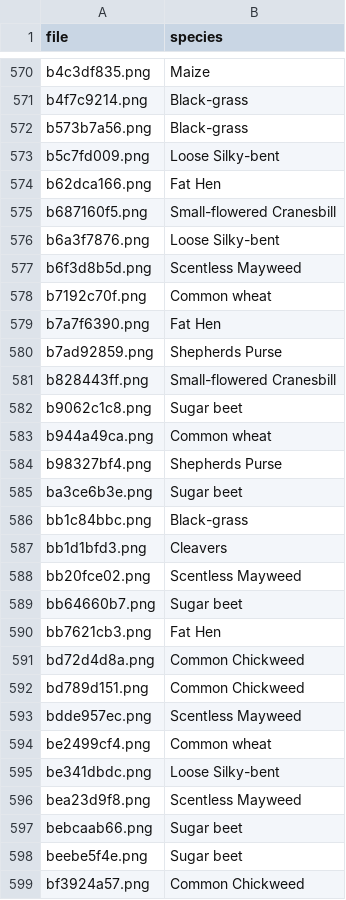
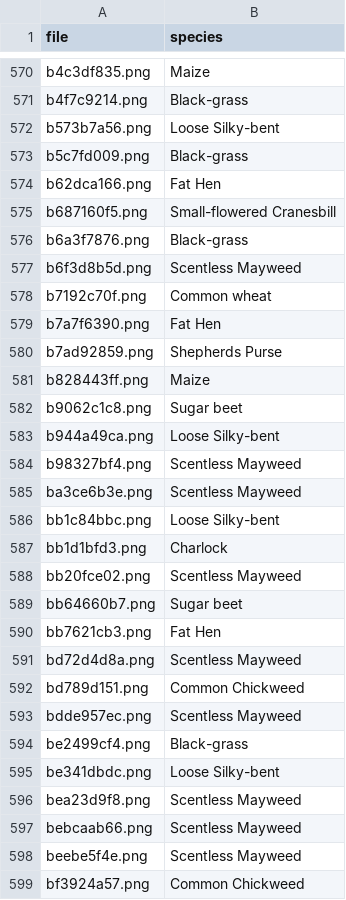
Before and after one commit to HarieshJay/Kaggle-Solutions, a CSV file: plant_seedlings_classification/submission.csv, drawn as a sheet; only a part is shown, gaps mark what is left out; the diff covers the shown part only.

```diff
--- a/plant_seedlings_classification/submission.csv
+++ b/plant_seedlings_classification/submission.csv
@@ -571,7 +571,7 @@ b4c3df835.png,Maize
 b4f7c9214.png,Black-grass
-b573b7a56.png,Black-grass
-b5c7fd009.png,Loose Silky-bent
+b573b7a56.png,Loose Silky-bent
+b5c7fd009.png,Black-grass
 b62dca166.png,Fat Hen
 b687160f5.png,Small-flowered Cranesbill
-b6a3f7876.png,Loose Silky-bent
+b6a3f7876.png,Black-grass
 b6f3d8b5d.png,Scentless Mayweed
@@ -580,9 +580,9 @@ b7a7f6390.png,Fat Hen
 b7ad92859.png,Shepherds Purse
-b828443ff.png,Small-flowered Cranesbill
+b828443ff.png,Maize
 b9062c1c8.png,Sugar beet
-b944a49ca.png,Common wheat
-b98327bf4.png,Shepherds Purse
-ba3ce6b3e.png,Sugar beet
-bb1c84bbc.png,Black-grass
-bb1d1bfd3.png,Cleavers
+b944a49ca.png,Loose Silky-bent
+b98327bf4.png,Scentless Mayweed
+ba3ce6b3e.png,Scentless Mayweed
+bb1c84bbc.png,Loose Silky-bent
+bb1d1bfd3.png,Charlock
 bb20fce02.png,Scentless Mayweed
@@ -590,10 +590,10 @@ bb64660b7.png,Sugar beet
 bb7621cb3.png,Fat Hen
-bd72d4d8a.png,Common Chickweed
+bd72d4d8a.png,Scentless Mayweed
 bd789d151.png,Common Chickweed
 bdde957ec.png,Scentless Mayweed
-be2499cf4.png,Common wheat
+be2499cf4.png,Black-grass
 be341dbdc.png,Loose Silky-bent
 bea23d9f8.png,Scentless Mayweed
-bebcaab66.png,Sugar beet
-beebe5f4e.png,Sugar beet
+bebcaab66.png,Scentless Mayweed
+beebe5f4e.png,Scentless Mayweed
 bf3924a57.png,Common Chickweed
```
Also changed, not shown: 162 edited cells elsewhere in this file, 4 other files.
